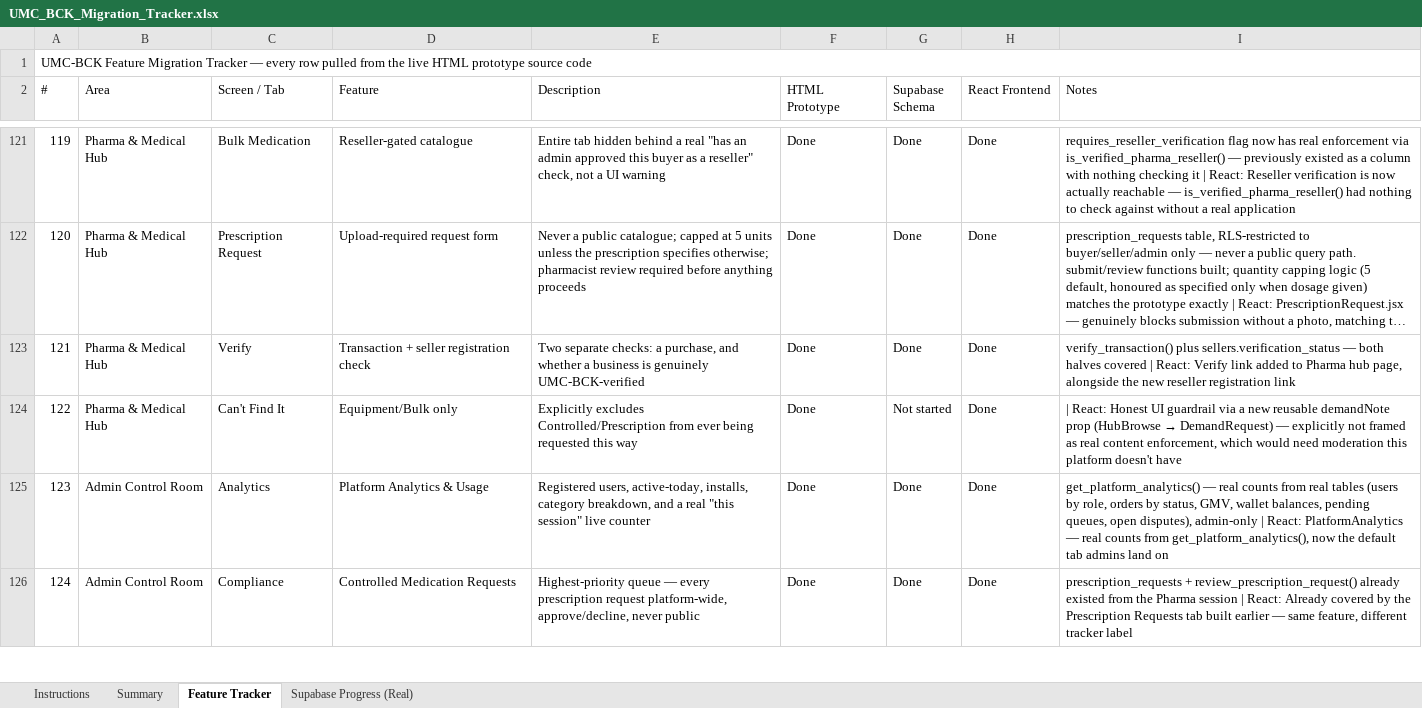
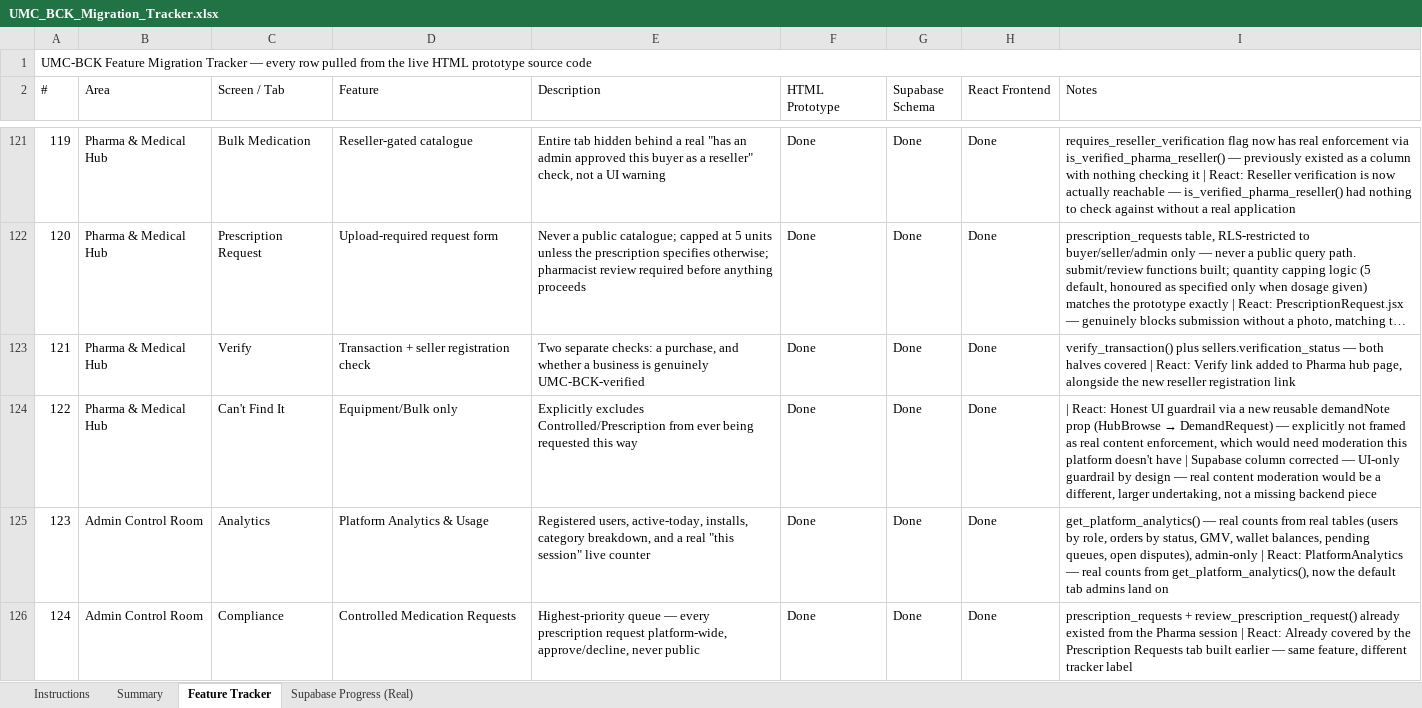
Before and after one commit to UmcvsChs/UMC-BCK-APP, an Excel workbook: documents/UMC_BCK_Migration_Tracker.xlsx, sheet Feature Tracker, drawn as a sheet; only a part is shown, gaps mark what is left out; long unchanged cells end in …; values as stored, in another font and other column widths than the file's, no cell formats; charts and pictures not drawn; the diff covers the shown part only; the diff names each change by its address in the sheet, - before the commit and + after, or states it on an @@ line.

```diff
--- a/documents/UMC_BCK_Migration_Tracker.xlsx (sheet Feature Tracker)
+++ b/documents/UMC_BCK_Migration_Tracker.xlsx (sheet Feature Tracker)
-G124 (Supabase Schema): Not started
+G124 (Supabase Schema): Done
-I124 (Notes): …doesn't have
+I124 (Notes): …doesn't have | Supabase column corrected — UI-only guardrail by design — real content moderation would be a different, larger undertaking, not a missing backend piece
```
Also changed, not shown: 36 edited cells elsewhere in this sheet, sheet Supabase Progress (Real), sheet Summary, cell formats, 2 other files.
